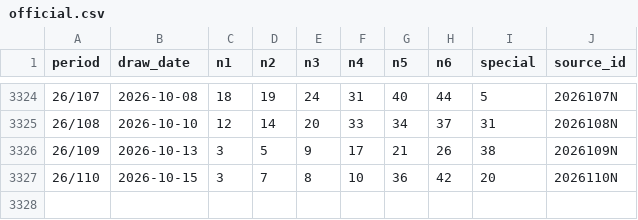
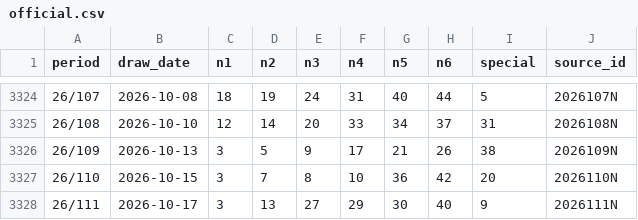
Before and after one commit to pingshen670822/hong-kong-marksix-ironlaw, a CSV file: docs/official.csv, drawn as a sheet; only a part is shown, gaps mark what is left out.

```diff
--- a/docs/official.csv
+++ b/docs/official.csv
@@ -3327 +3327,2 @@ period,draw_date,n1,n2,n3,n4,n5,n6,special,source_id
 26/110,2026-10-15,3,7,8,10,36,42,20,2026110N
+26/111,2026-10-17,3,13,27,29,30,40,9,2026111N
```
Also changed, not shown: site/official.csv, 37 other files.
